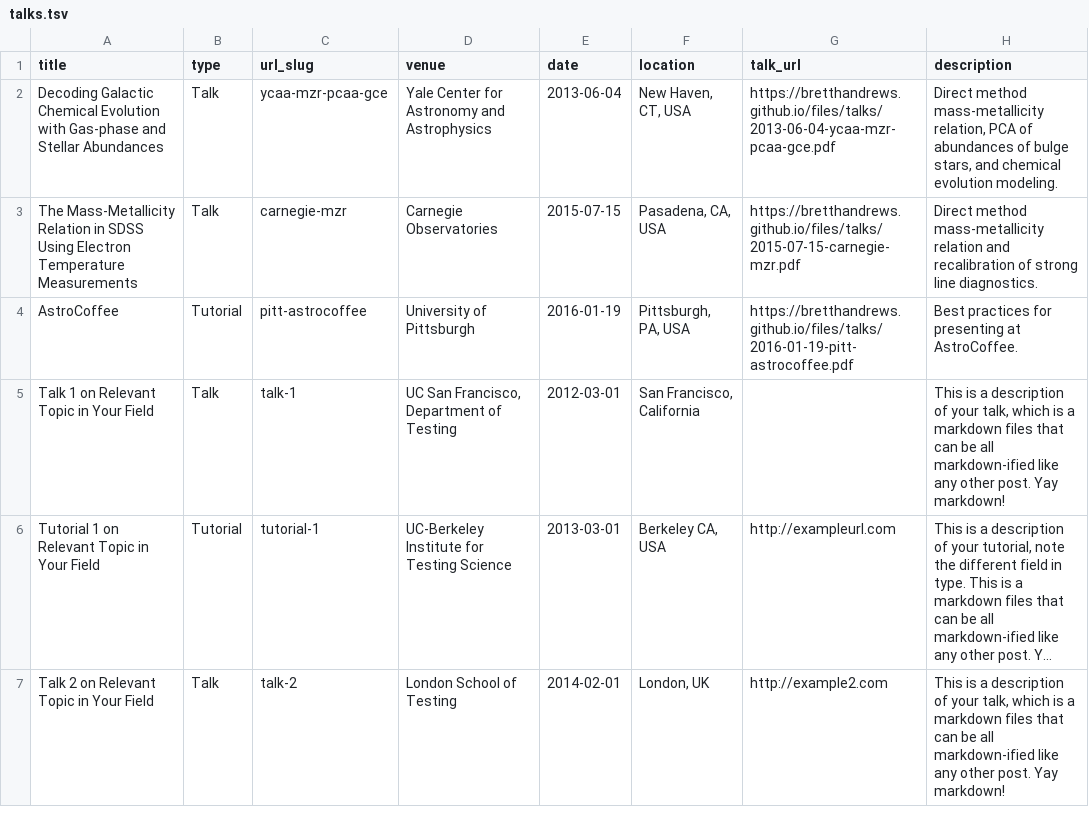
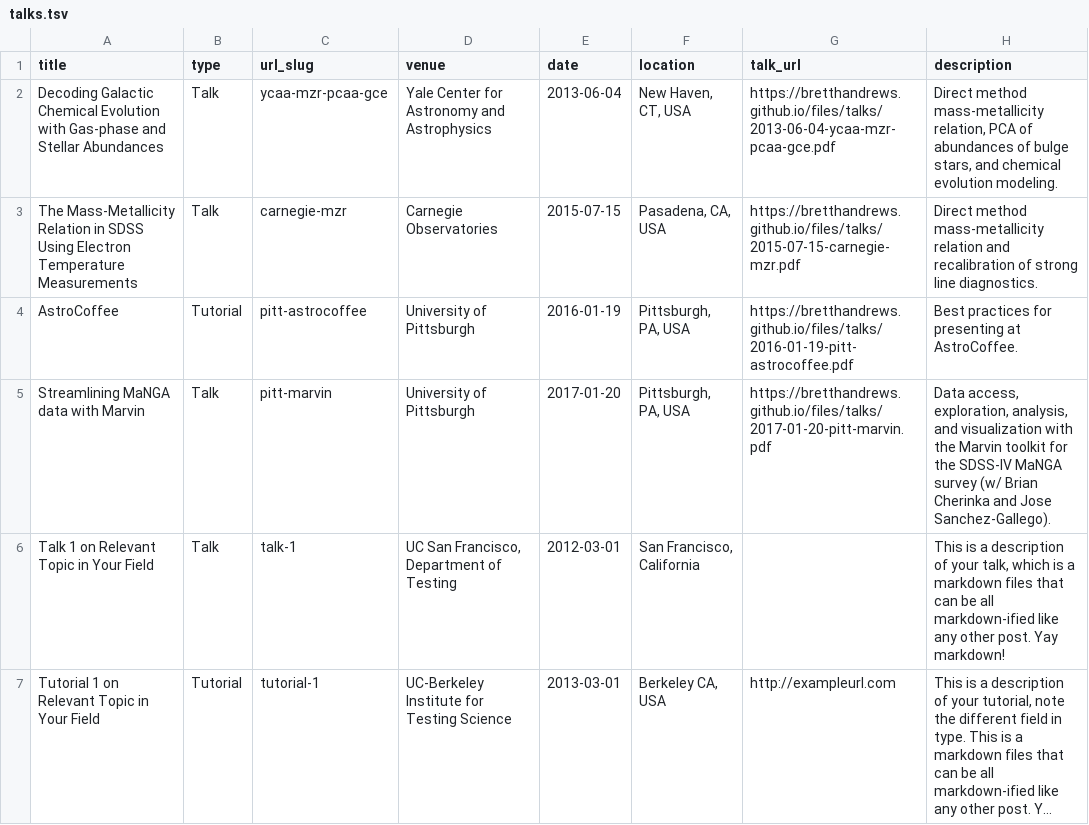
Before and after one commit to bretthandrews/bretthandrews.github.io, a TSV file: markdown_generator/talks.tsv, drawn as a sheet; only a part is shown; the shorter side is filled out with more unchanged rows; long unchanged cells end in ….

Commit message:
adds marvin talk

```diff
--- a/markdown_generator/talks.tsv
+++ b/markdown_generator/talks.tsv
@@ -4,2 +4,3 @@ The Mass-Metallicity Relation in SDSS Using Electron Temperature Measurements	Ta
 AstroCoffee	Tutorial	pitt-astrocoffee	University of Pittsburgh	2016-01-19	Pittsburgh, PA, USA	https://bretthandrews.github.io/files/talks/2016-01-19-pitt-astrocoffee.pdf	Best practices for presenting at AstroCoffee.
+Streamlining MaNGA data with Marvin	Talk	pitt-marvin	University of Pittsburgh	2017-01-20	Pittsburgh, PA, USA	https://bretthandrews.github.io/files/talks/2017-01-20-pitt-marvin.pdf	Data access, exploration, analysis, and visualization with the Marvin toolkit for the SDSS-IV MaNGA survey (w/ Brian Cherinka and Jose Sanchez-Gallego).
 Talk 1 on Relevant Topic in Your Field	Talk	talk-1	UC San Francisco, Department of Testing	2012-03-01	San Francisco, California		This is a description of your talk, which is a markdown files that can be all markdown-ified like any other post. Yay markdown!
```
Also changed, not shown: 2 other files.
